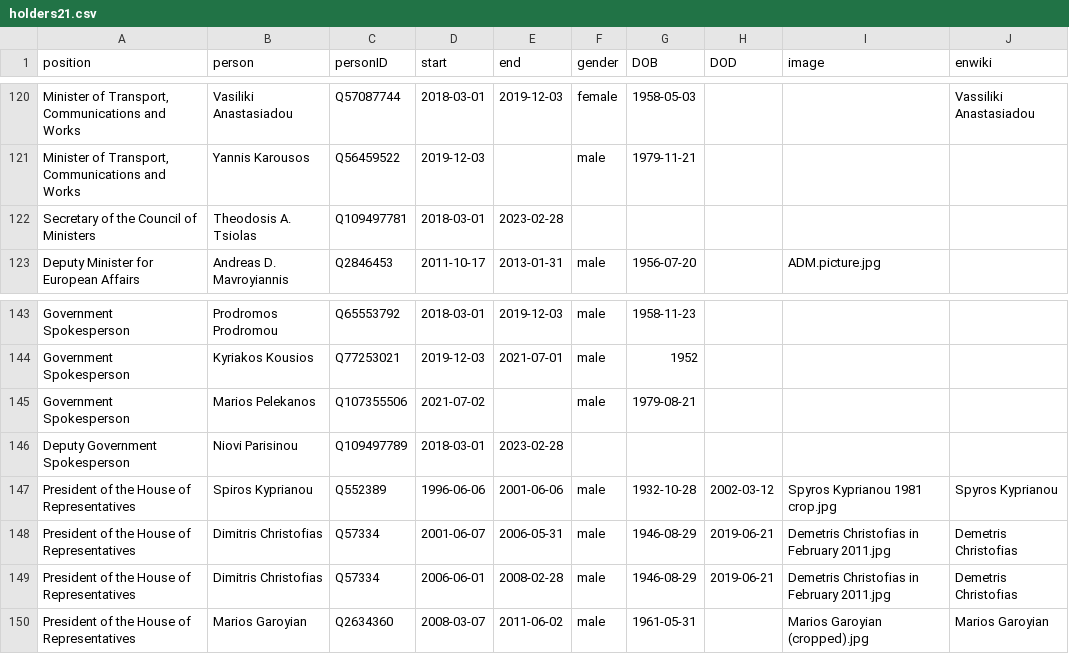
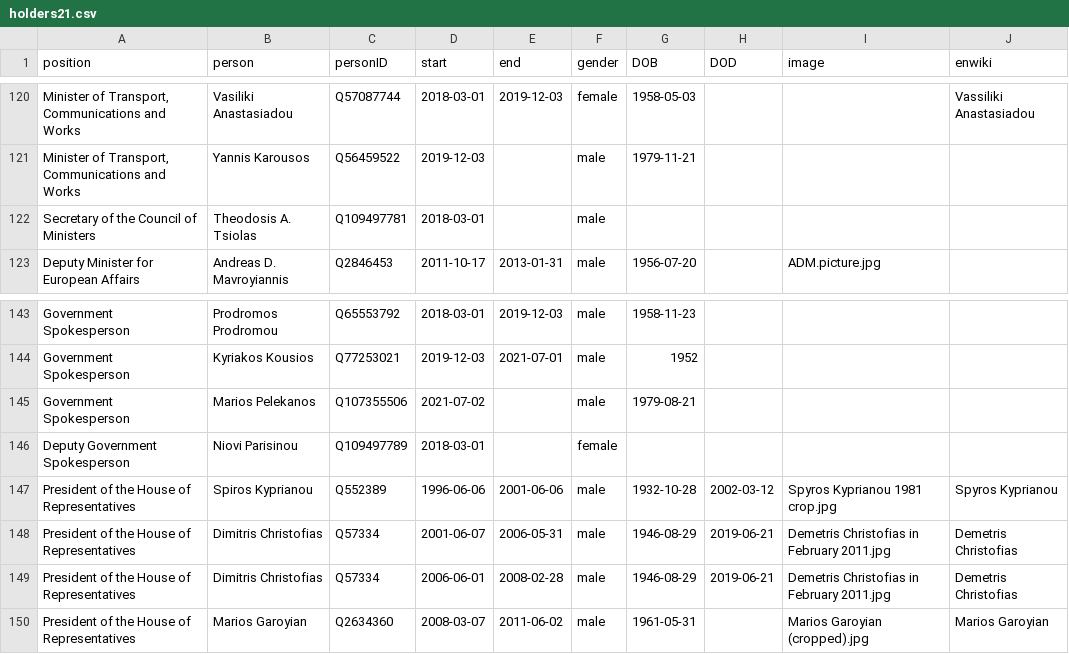
Before and after one commit to every-politician-scrapers/cyprus-cabinet, a CSV file: html/holders21.csv, drawn as a sheet; only a part is shown, gaps mark what is left out; the diff names each change by its address in the sheet, - before the commit and + after, or states it on an @@ line.

```diff
--- a/html/holders21.csv
+++ b/html/holders21.csv
-E122 (end): 2023-02-28
+E122 (end): (empty)
-F122 (gender): (empty)
+F122 (gender): male
-E146 (end): 2023-02-28
+E146 (end): (empty)
-F146 (gender): (empty)
+F146 (gender): female
```
Also changed, not shown: html/current.csv, 1 other file.
